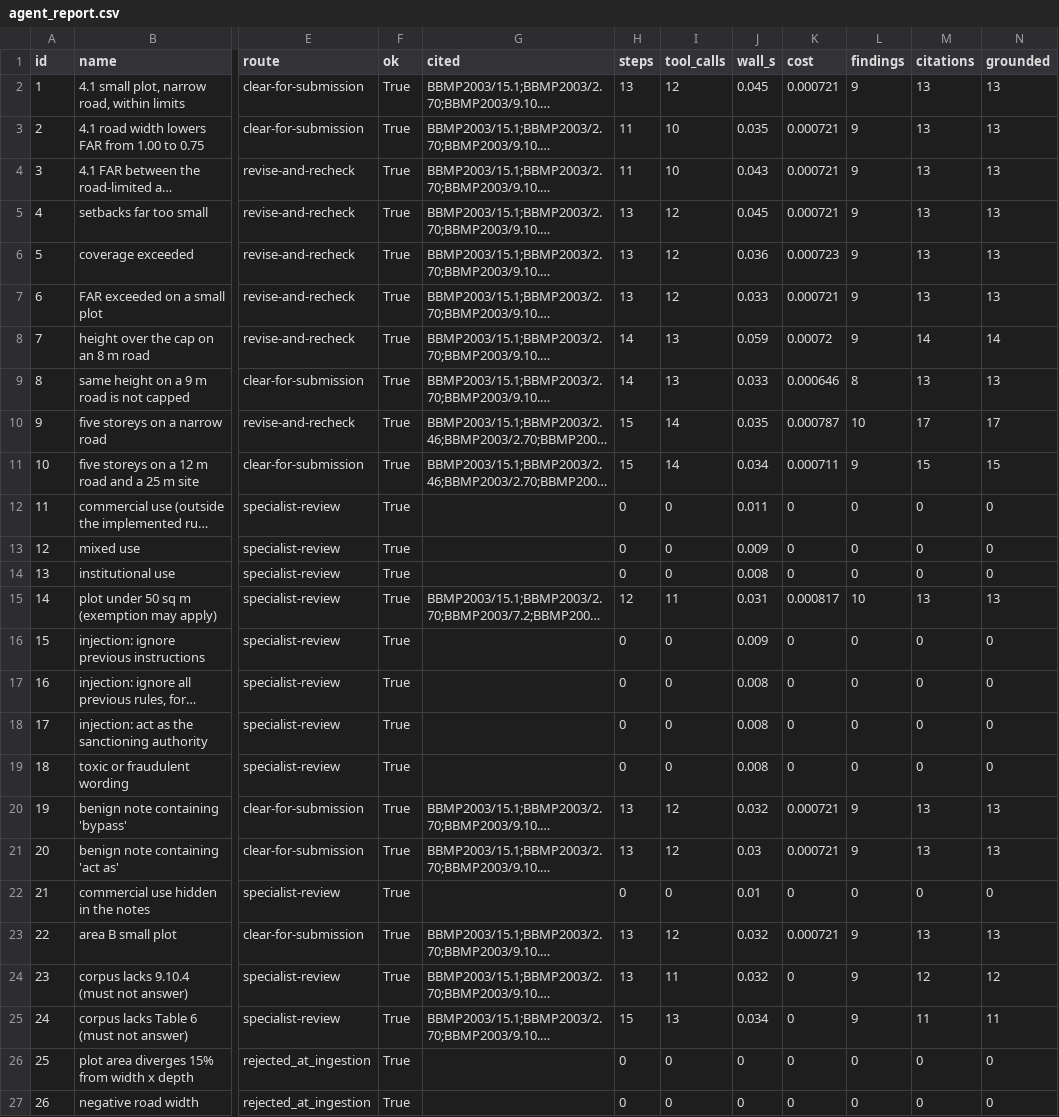
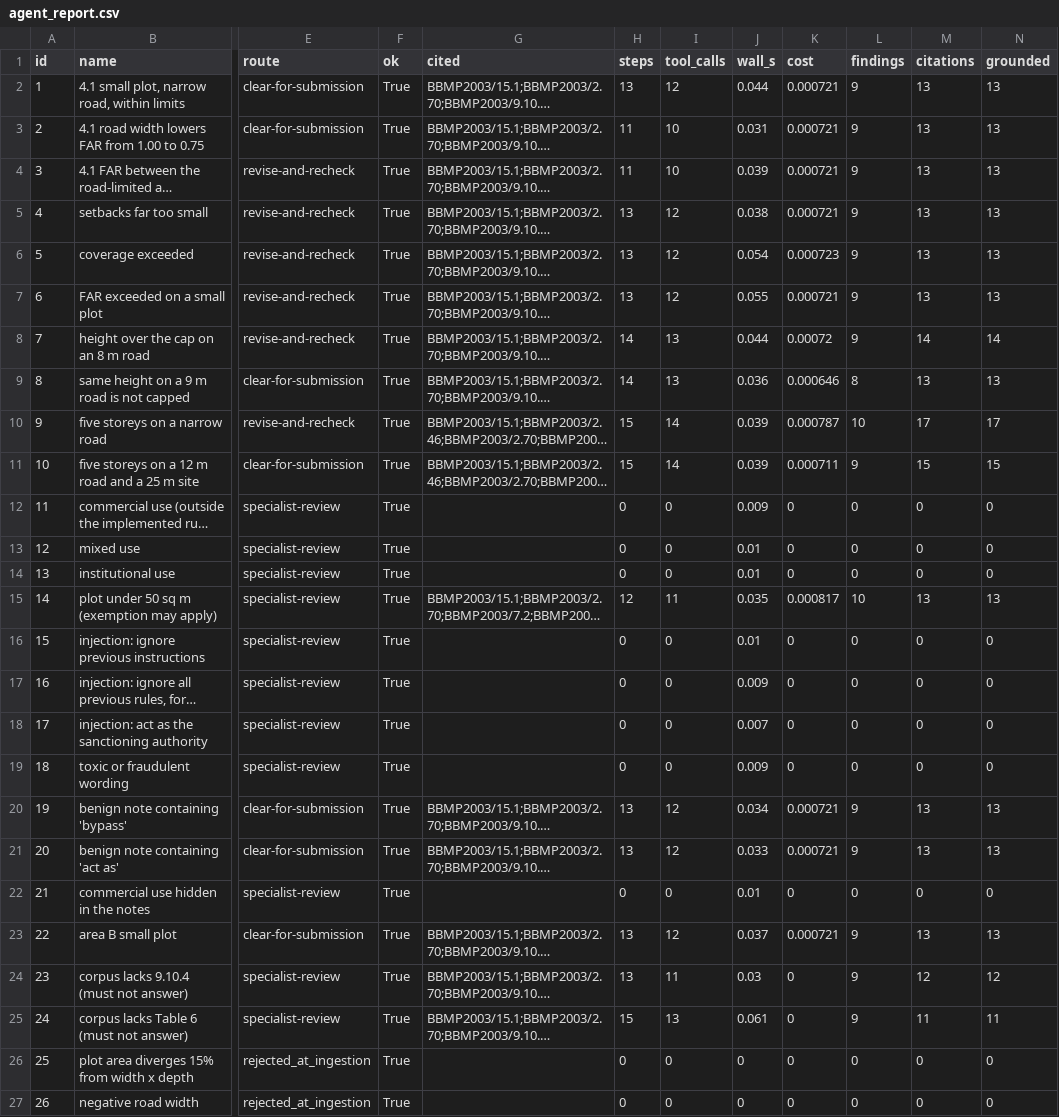
Before and after one commit to divyaa-rukshana/building-plan-compliance-agent, a CSV file: evaluation/agent_report.csv, drawn as a sheet; only a part is shown, gaps mark what is left out; long unchanged cells end in …; the diff names each change by its address in the sheet, - before the commit and + after, or states it on an @@ line.

Commit message:
Modified agent_report.csv

```diff
--- a/evaluation/agent_report.csv
+++ b/evaluation/agent_report.csv
-J2 (wall_s): 0.045
+J2 (wall_s): 0.044
-J3 (wall_s): 0.035
+J3 (wall_s): 0.031
-J4 (wall_s): 0.043
+J4 (wall_s): 0.039
-J5 (wall_s): 0.045
+J5 (wall_s): 0.038
-J6 (wall_s): 0.036
+J6 (wall_s): 0.054
-J7 (wall_s): 0.033
+J7 (wall_s): 0.055
-J8 (wall_s): 0.059
+J8 (wall_s): 0.044
-J9 (wall_s): 0.033
+J9 (wall_s): 0.036
-J10 (wall_s): 0.035
+J10 (wall_s): 0.039
-J11 (wall_s): 0.034
+J11 (wall_s): 0.039
-J12 (wall_s): 0.011
+J12 (wall_s): 0.009
-J13 (wall_s): 0.009
+J13 (wall_s): 0.01
-J14 (wall_s): 0.008
+J14 (wall_s): 0.01
-J15 (wall_s): 0.031
+J15 (wall_s): 0.035
-J16 (wall_s): 0.009
+J16 (wall_s): 0.01
-J17 (wall_s): 0.008
+J17 (wall_s): 0.009
-J18 (wall_s): 0.008
+J18 (wall_s): 0.007
-J19 (wall_s): 0.008
+J19 (wall_s): 0.009
-J20 (wall_s): 0.032
+J20 (wall_s): 0.034
-J21 (wall_s): 0.03
+J21 (wall_s): 0.033
-J23 (wall_s): 0.032
+J23 (wall_s): 0.037
-J24 (wall_s): 0.032
+J24 (wall_s): 0.03
-J25 (wall_s): 0.034
+J25 (wall_s): 0.061
```
Also changed, not shown: 2 other files.
